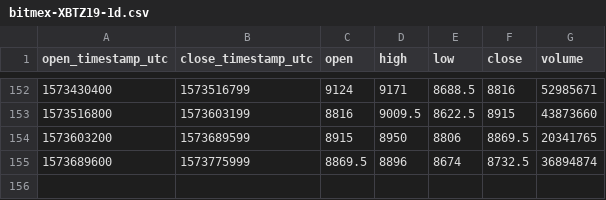
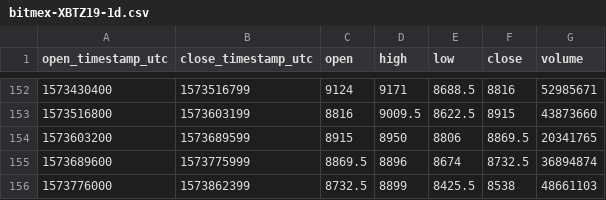
Before and after one commit to cryptobigbro/bitmex-XBTZ19, a CSV file: bitmex-XBTZ19-1d.csv, drawn as a sheet; only a part is shown, gaps mark what is left out; the diff names each change by its address in the sheet, - before the commit and + after, or states it on an @@ line.

```diff
--- a/bitmex-XBTZ19-1d.csv
+++ b/bitmex-XBTZ19-1d.csv
+row 156: 1573776000 | 1573862399 | 8732.5 | 8899 | 8425.5 | 8538 | 48661103
```
Also changed, not shown: bitmex-XBTZ19-1h.csv.
